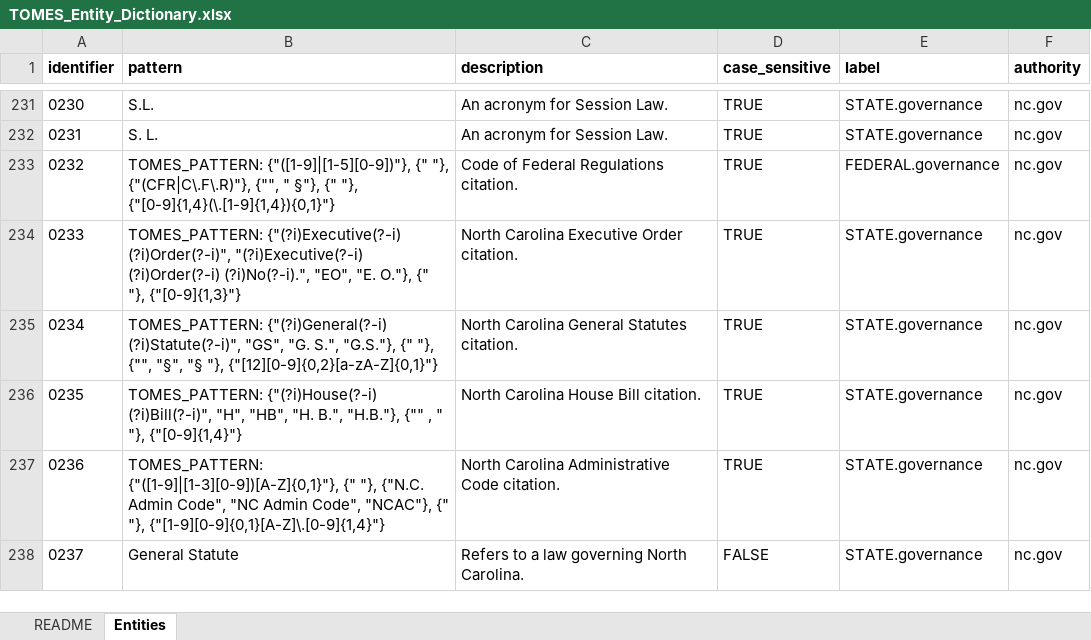
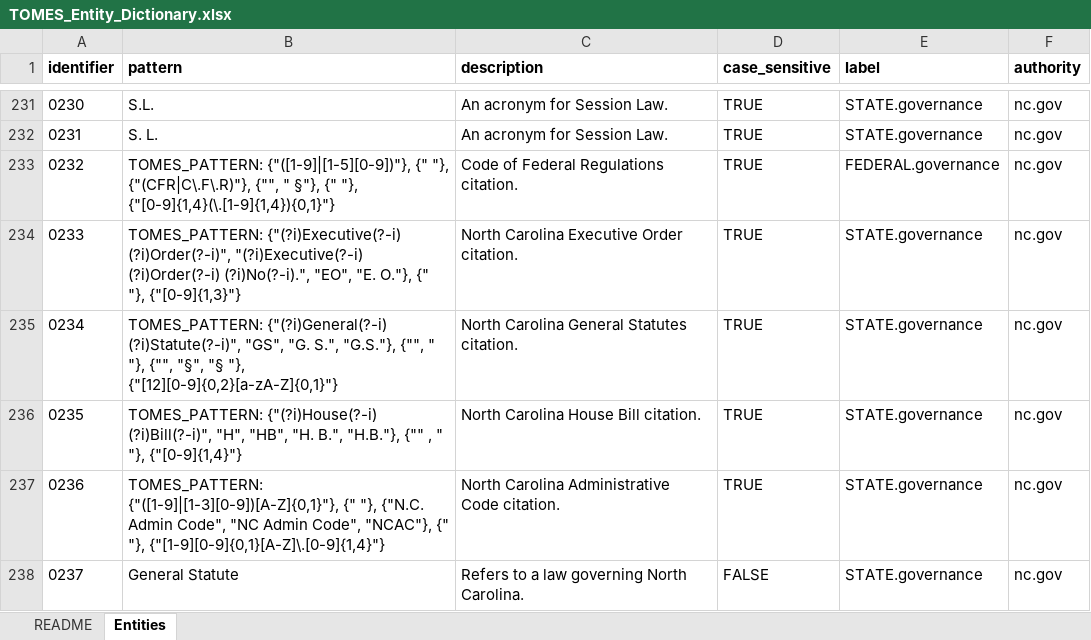
Before and after one commit to StateArchivesOfNorthCarolina/tomes-entities, an Excel workbook: dictionaries/TOMES_Entity_Dictionary.xlsx, sheet Entities, drawn as a sheet; only a part is shown, gaps mark what is left out; values as stored, in another font and other column widths than the file's, no borders; conditional formats not drawn; the diff names each change by its address in the sheet, - before the commit and + after, or states it on an @@ line.

Commit message:
Still tweaking TOMES patterns.

```diff
--- a/dictionaries/TOMES_Entity_Dictionary.xlsx (sheet Entities)
+++ b/dictionaries/TOMES_Entity_Dictionary.xlsx (sheet Entities)
-B235 (pattern): …S.", "G.S."}, {" "}, {"",…
+B235 (pattern): …S.", "G.S."}, {"", " "}, {"",…
```
Also changed, not shown: 2 other files.
